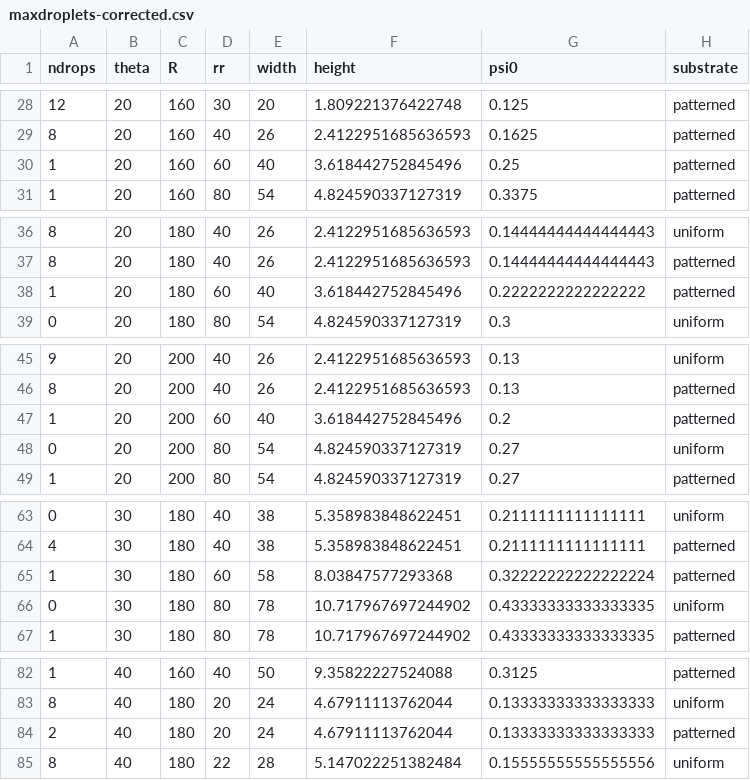
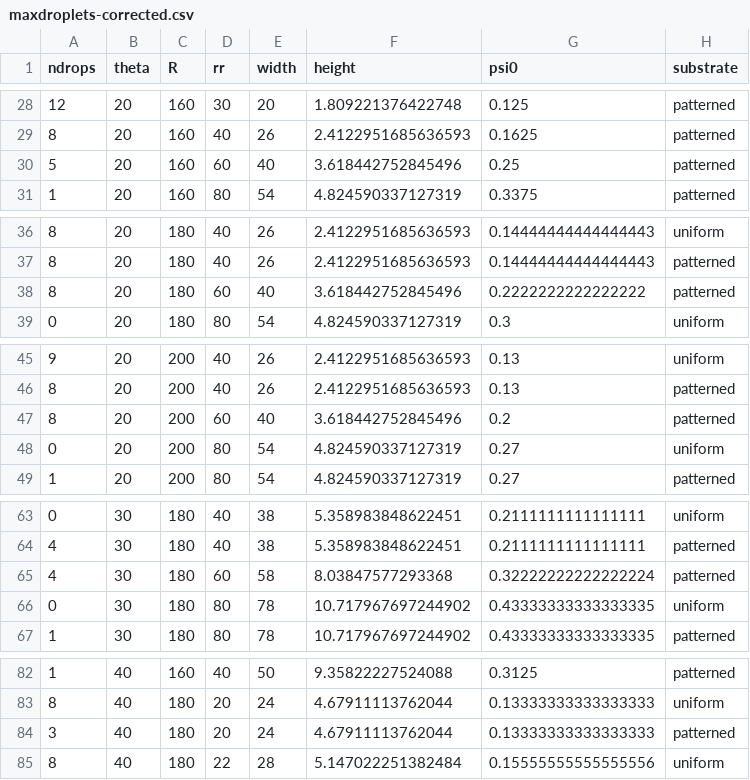
Before and after one commit to Zitzeronion/Ring_rivulets, a CSV file: data/maxdroplets-corrected.csv, drawn as a sheet; only a part is shown, gaps mark what is left out; the diff covers the shown part only.

```diff
--- a/data/maxdroplets-corrected.csv
+++ b/data/maxdroplets-corrected.csv
@@ -29,3 +29,3 @@ ndrops,theta,R,rr,width,height,psi0,substrate
 8,20,160,40,26,2.4122951685636593,0.1625,patterned
-1,20,160,60,40,3.618442752845496,0.25,patterned
+5,20,160,60,40,3.618442752845496,0.25,patterned
 1,20,160,80,54,4.824590337127319,0.3375,patterned
@@ -37,3 +37,3 @@ ndrops,theta,R,rr,width,height,psi0,substrate
 8,20,180,40,26,2.4122951685636593,0.14444444444444443,patterned
-1,20,180,60,40,3.618442752845496,0.2222222222222222,patterned
+8,20,180,60,40,3.618442752845496,0.2222222222222222,patterned
 0,20,180,80,54,4.824590337127319,0.3,uniform
@@ -46,3 +46,3 @@ ndrops,theta,R,rr,width,height,psi0,substrate
 8,20,200,40,26,2.4122951685636593,0.13,patterned
-1,20,200,60,40,3.618442752845496,0.2,patterned
+8,20,200,60,40,3.618442752845496,0.2,patterned
 0,20,200,80,54,4.824590337127319,0.27,uniform
@@ -64,3 +64,3 @@ ndrops,theta,R,rr,width,height,psi0,substrate
 4,30,180,40,38,5.358983848622451,0.2111111111111111,patterned
-1,30,180,60,58,8.03847577293368,0.32222222222222224,patterned
+4,30,180,60,58,8.03847577293368,0.32222222222222224,patterned
 0,30,180,80,78,10.717967697244902,0.43333333333333335,uniform
@@ -83,3 +83,3 @@ ndrops,theta,R,rr,width,height,psi0,substrate
 8,40,180,20,24,4.67911113762044,0.13333333333333333,uniform
-2,40,180,20,24,4.67911113762044,0.13333333333333333,patterned
+3,40,180,20,24,4.67911113762044,0.13333333333333333,patterned
 8,40,180,22,28,5.147022251382484,0.15555555555555556,uniform
```
Also changed, not shown: 8 edited cells elsewhere in this file, 6 other files.
